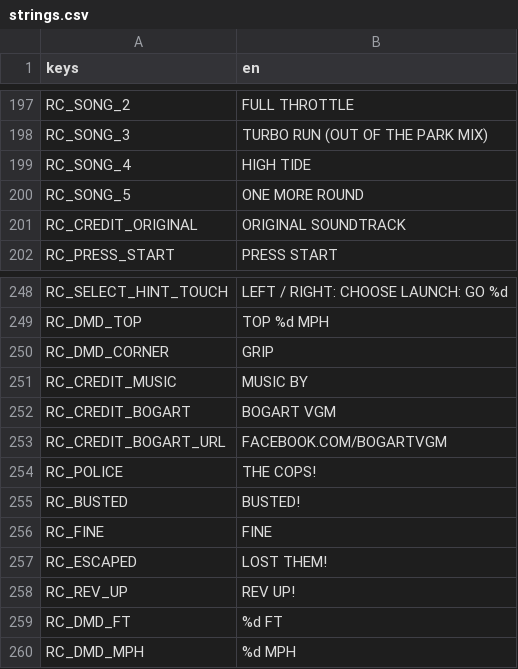
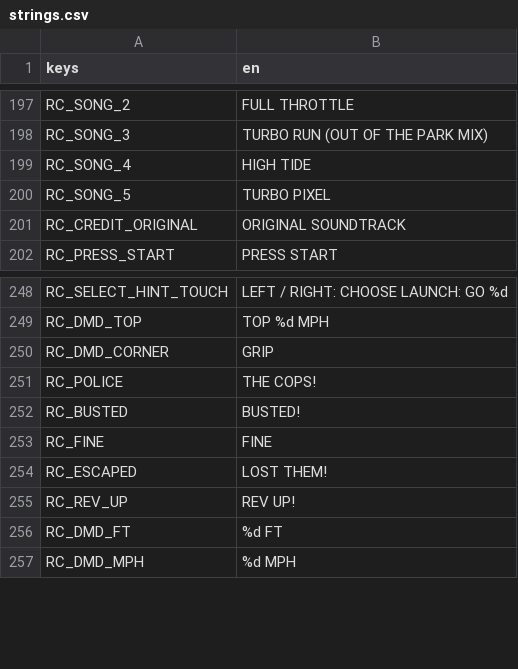
Before and after one commit to darkphoenixfox/PinGames, a CSV file: core/locale/strings.csv, drawn as a sheet; only a part is shown, gaps mark what is left out.

```diff
--- a/core/locale/strings.csv
+++ b/core/locale/strings.csv
@@ -208,3 +208,3 @@ RC_SONG_3,TURBO RUN (OUT OF THE PARK MIX)
 RC_SONG_4,HIGH TIDE
-RC_SONG_5,ONE MORE ROUND
+RC_SONG_5,TURBO PIXEL
 RC_CREDIT_ORIGINAL,ORIGINAL SOUNDTRACK
@@ -259,5 +259,2 @@ RC_DMD_TOP,TOP %d MPH
 RC_DMD_CORNER,GRIP
-RC_CREDIT_MUSIC,MUSIC BY
-RC_CREDIT_BOGART,BOGART VGM
-RC_CREDIT_BOGART_URL,FACEBOOK.COM/BOGARTVGM
 RC_POLICE,THE COPS!
```
Also changed, not shown: 19 other files.
